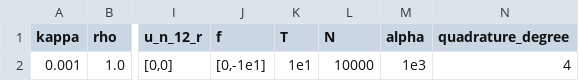
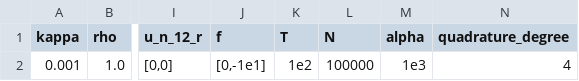
Before and after one commit to Michele-s-team/finite_elements, a CSV file: dynamics/lagrangian_approach/one_dimension/parameters_bc_line_a_long_run.csv, drawn as a sheet; only a part is shown, gaps mark what is left out; the diff names each change by its address in the sheet, - before the commit and + after, or states it on an @@ line.

Commit message:
Update parameters_bc_line_a_long_run.csv

```diff
--- a/dynamics/lagrangian_approach/one_dimension/parameters_bc_line_a_long_run.csv
+++ b/dynamics/lagrangian_approach/one_dimension/parameters_bc_line_a_long_run.csv
-K2 (T): 1e1
+K2 (T): 1e2
-L2 (N): 10000
+L2 (N): 100000
```
